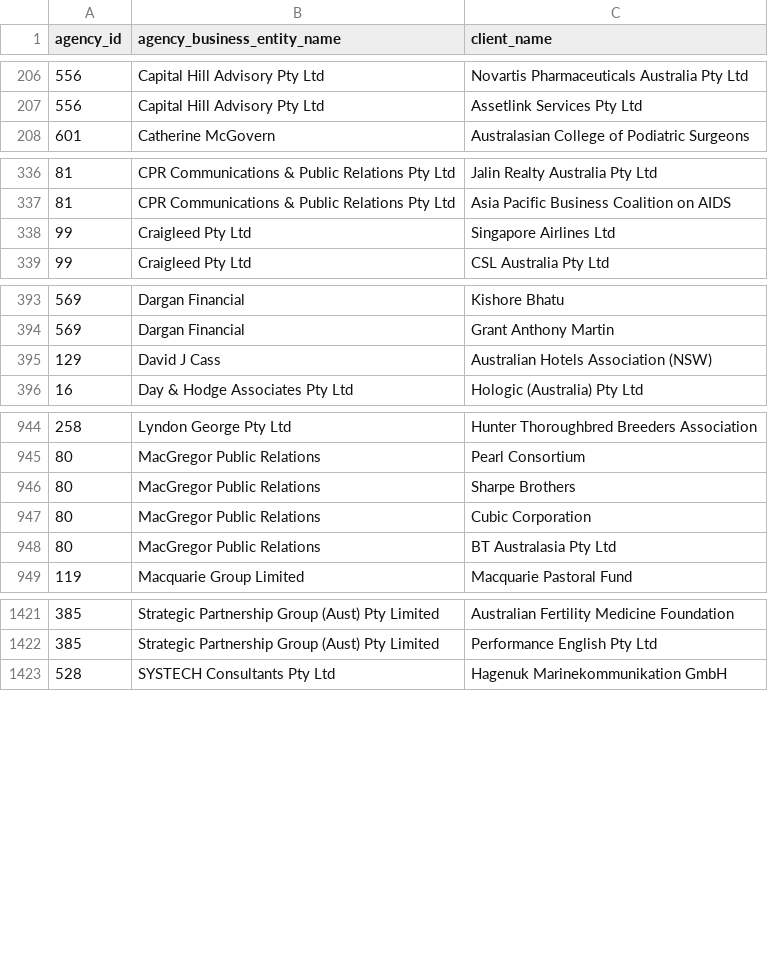
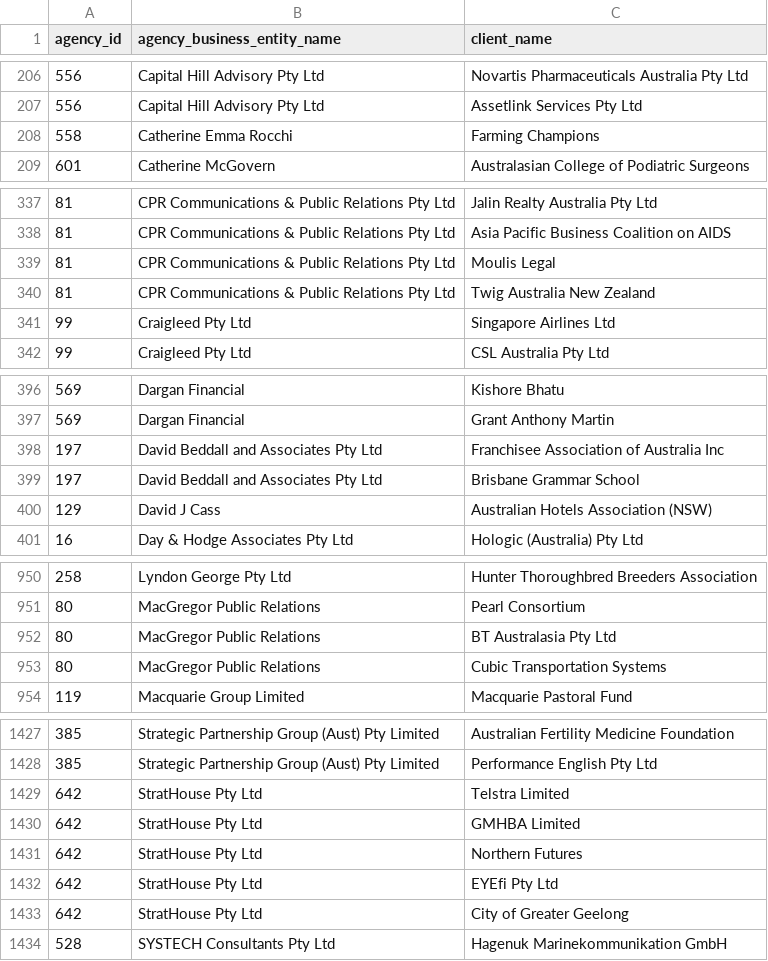
Before and after one commit to henare/australian_government_lobbyists_register, a CSV file: clients.csv, drawn as a sheet; only a part is shown, gaps mark what is left out; removed rows and columns are numbered as before the commit, all else as after; the diff covers the shown part only; the diff names each change by its address in the sheet, - before the commit and + after, or states it on an @@ line.

```diff
--- a/clients.csv
+++ b/clients.csv
+row 208: 558 | Catherine Emma Rocchi | Farming Champions
+row 339: 81 | CPR Communications & Public Relations Pty Ltd | Moulis Legal
+row 340: 81 | CPR Communications & Public Relations Pty Ltd | Twig Australia New Zealand
+row 398: 197 | David Beddall and Associates Pty Ltd | Franchisee Association of Australia Inc
+row 399: 197 | David Beddall and Associates Pty Ltd | Brisbane Grammar School
-row 946: 80 | MacGregor Public Relations | Sharpe Brothers
-row 947: 80 | MacGregor Public Relations | Cubic Corporation
+row 953: 80 | MacGregor Public Relations | Cubic Transportation Systems
+row 1429: 642 | StratHouse Pty Ltd | Telstra Limited
+row 1430: 642 | StratHouse Pty Ltd | GMHBA Limited
+row 1431: 642 | StratHouse Pty Ltd | Northern Futures
+row 1432: 642 | StratHouse Pty Ltd | EYEfi Pty Ltd
+row 1433: 642 | StratHouse Pty Ltd | City of Greater Geelong
```
Also changed, not shown: 2 added rows elsewhere in this file, agencies.csv, lobbyists.csv, 1 other file.
